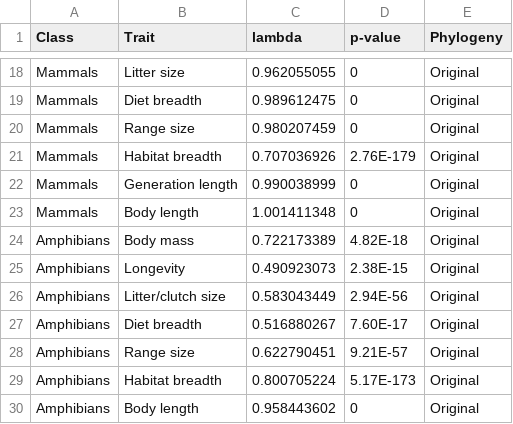
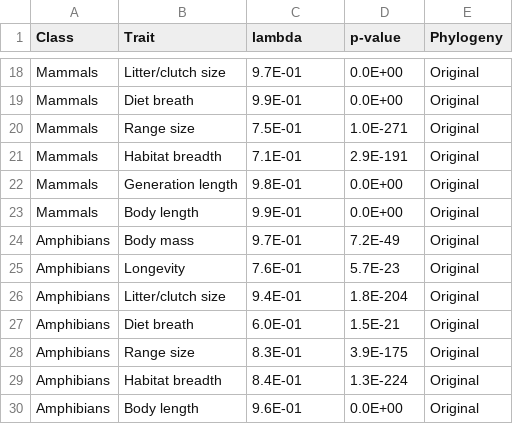
Before and after one commit to AdrienneEtard/Upgrade_report, a CSV file: Supporting_information/Continuous_traits_significance_chisquared_original.csv, drawn as a sheet; only a part is shown, gaps mark what is left out; the diff covers the shown part only; the diff names each change by its address in the sheet, - before the commit and + after, or states it on an @@ line.

```diff
--- a/Supporting_information/Continuous_traits_significance_chisquared_original.csv
+++ b/Supporting_information/Continuous_traits_significance_chisquared_original.csv
-B18 (Trait): Litter size
+B18 (Trait): Litter/clutch size
-C18 (lambda): 0.962055055
+C18 (lambda): 9.7E-01
-D18:D19 (p-value): 0
+D18:D19 (p-value): 0.0E+00
-B19 (Trait): Diet breadth
+B19 (Trait): Diet breath
-C19 (lambda): 0.989612475
+C19 (lambda): 9.9E-01
-C20 (lambda): 0.980207459
+C20 (lambda): 7.5E-01
-D20 (p-value): 0
+D20 (p-value): 1.0E-271
-C21 (lambda): 0.707036926
+C21 (lambda): 7.1E-01
-D21 (p-value): 2.76E-179
+D21 (p-value): 2.9E-191
-C22 (lambda): 0.990038999
+C22 (lambda): 9.8E-01
-D22:D23 (p-value): 0
+D22:D23 (p-value): 0.0E+00
-C23 (lambda): 1.001411348
+C23 (lambda): 9.9E-01
-C24 (lambda): 0.722173389
+C24 (lambda): 9.7E-01
-D24 (p-value): 4.82E-18
+D24 (p-value): 7.2E-49
-C25 (lambda): 0.490923073
+C25 (lambda): 7.6E-01
-D25 (p-value): 2.38E-15
+D25 (p-value): 5.7E-23
-C26 (lambda): 0.583043449
+C26 (lambda): 9.4E-01
-D26 (p-value): 2.94E-56
+D26 (p-value): 1.8E-204
-B27 (Trait): Diet breadth
+B27 (Trait): Diet breath
-C27 (lambda): 0.516880267
+C27 (lambda): 6.0E-01
-D27 (p-value): 7.60E-17
+D27 (p-value): 1.5E-21
-C28 (lambda): 0.622790451
+C28 (lambda): 8.3E-01
-D28 (p-value): 9.21E-57
+D28 (p-value): 3.9E-175
-C29 (lambda): 0.800705224
+C29 (lambda): 8.4E-01
-D29 (p-value): 5.17E-173
+D29 (p-value): 1.3E-224
-C30 (lambda): 0.958443602
+C30 (lambda): 9.6E-01
-D30 (p-value): 0
+D30 (p-value): 0.0E+00
```
Also changed, not shown: 35 edited cells elsewhere in this file, Supporting_information/Continuous_traits_significance_chisquared_modified.csv, 16 other files.
